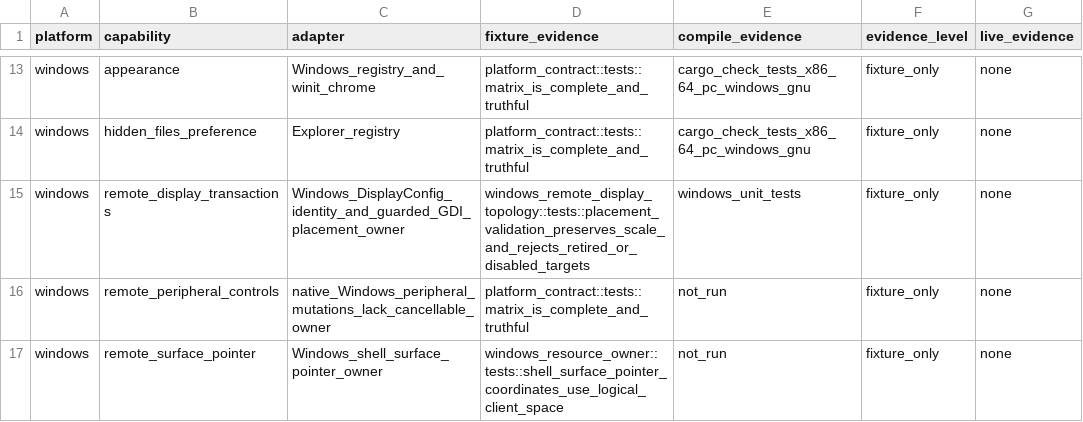
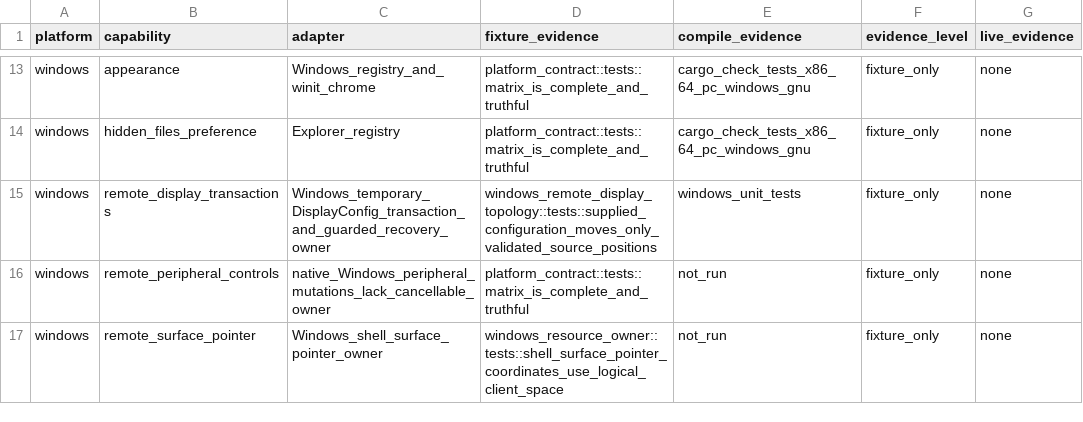
Before and after one commit to shortontech/nickel, a TSV file: assets/ui-platform-contracts.tsv, drawn as a sheet; only a part is shown, gaps mark what is left out; the diff names each change by its address in the sheet, - before the commit and + after, or states it on an @@ line.

Commit message:
Apply Windows remote display layouts temporarily

```diff
--- a/assets/ui-platform-contracts.tsv
+++ b/assets/ui-platform-contracts.tsv
-C15 (adapter): Windows_DisplayConfig_identity_and_guarded_GDI_placement_owner
+C15 (adapter): Windows_temporary_DisplayConfig_transaction_and_guarded_recovery_owner
-D15 (fixture_evidence): windows_remote_display_topology::tests::placement_validation_preserves_scale_and_rejects_retired_or_disabled_targets
+D15 (fixture_evidence): windows_remote_display_topology::tests::supplied_configuration_moves_only_validated_source_positions
```
Also changed, not shown: 4 other files.
